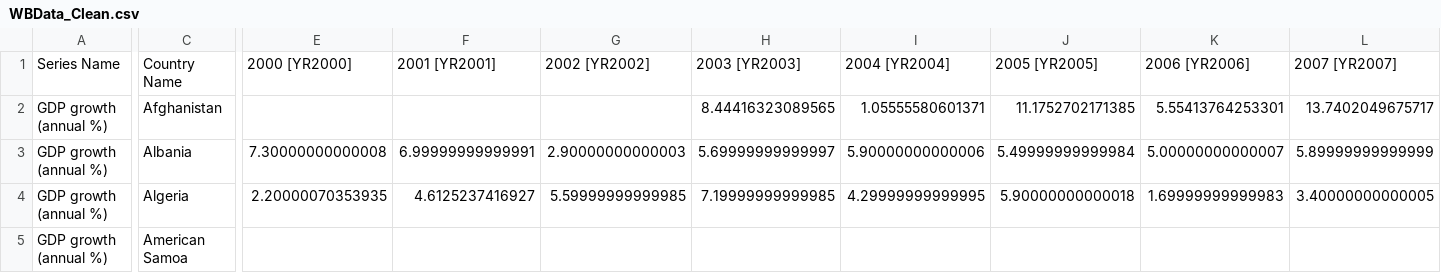
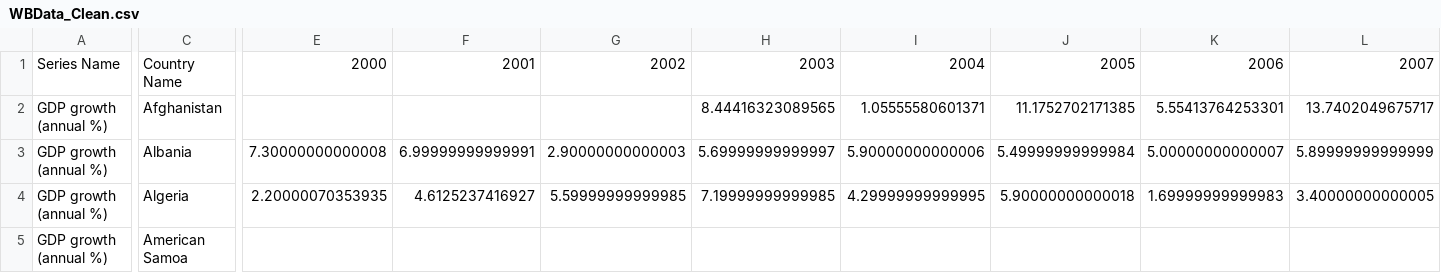
Before and after one commit to mattk7/bd3, a CSV file: Data/WBData_Clean.csv, drawn as a sheet; only a part is shown, gaps mark what is left out; the diff covers the shown part only; the diff names each change by its address in the sheet, - before the commit and + after, or states it on an @@ line.

Commit message:
Adding new json file with the data to be used with d3js; adding the ipython-notebook that was used to generate the json file; headers modified in WBData_Clean.csv

```diff
--- a/Data/WBData_Clean.csv
+++ b/Data/WBData_Clean.csv
-E1: 2000 [YR2000]
+E1: 2000
-F1: 2001 [YR2001]
+F1: 2001
-G1: 2002 [YR2002]
+G1: 2002
-H1: 2003 [YR2003]
+H1: 2003
-I1: 2004 [YR2004]
+I1: 2004
-J1: 2005 [YR2005]
+J1: 2005
-K1: 2006 [YR2006]
+K1: 2006
-L1: 2007 [YR2007]
+L1: 2007
```
Also changed, not shown: 5 edited cells elsewhere in this file, 2 other files.
